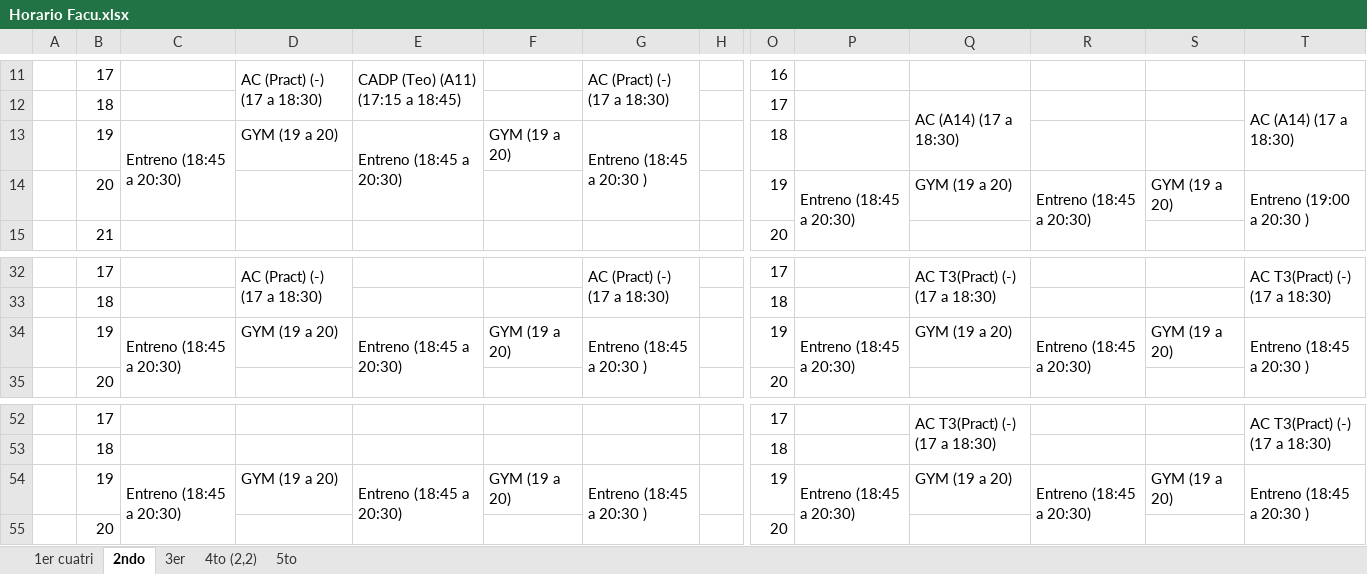
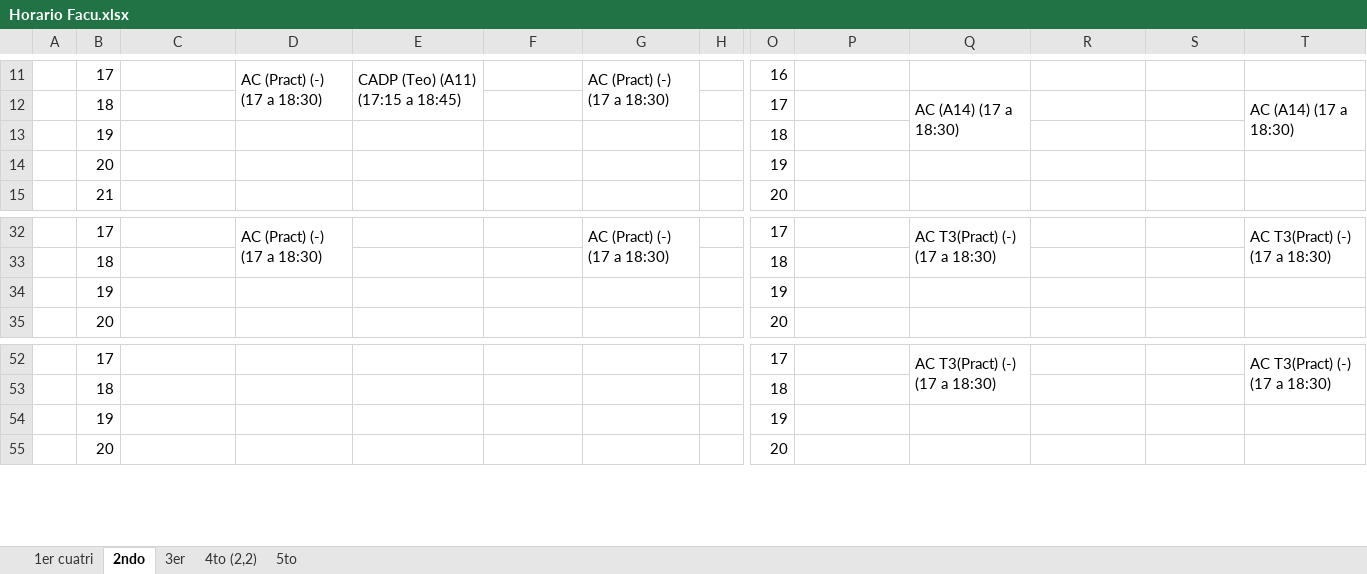
Before and after one commit to QuintanaJulian/UNLP, an Excel workbook: Horarios/Horario Facu.xlsx, sheet 2ndo, drawn as a sheet; only a part is shown, gaps mark what is left out; values as stored, in another font and other column widths than the file's, no cell formats; removed rows and columns are numbered as before the commit, all else as after; rows hold the shown columns only; the diff names each change by its address in the sheet, - before the commit and + after, or states it on an @@ line.

```diff
--- a/Horarios/Horario Facu.xlsx (sheet 2ndo)
+++ b/Horarios/Horario Facu.xlsx (sheet 2ndo)
-row 13:  | 19 | Entreno (18:45 a 20:30) | GYM (19 a 20) | Entreno (18:45 a 20:30) | GYM (19 a 20) | Entreno (18:45 a 20:30 ) |  | 18
-row 14:  | 20 |  |  |  |  |  |  | 19 | Entreno (18:45 a 20:30) | GYM (19 a 20) | Entreno (18:45 a 20:30) | GYM (19 a 20) | Entreno (19:00 a 20:30 )
+row 13:  | 19 |  |  |  |  |  |  | 18
+row 14:  | 20 |  |  |  |  |  |  | 19
-row 34:  | 19 | Entreno (18:45 a 20:30) | GYM (19 a 20) | Entreno (18:45 a 20:30) | GYM (19 a 20) | Entreno (18:45 a 20:30 ) |  | 19 | Entreno (18:45 a 20:30) | GYM (19 a 20) | Entreno (18:45 a 20:30) | GYM (19 a 20) | Entreno (18:45 a 20:30 )
+row 34:  | 19 |  |  |  |  |  |  | 19
-row 54:  | 19 | Entreno (18:45 a 20:30) | GYM (19 a 20) | Entreno (18:45 a 20:30) | GYM (19 a 20) | Entreno (18:45 a 20:30 ) |  | 19 | Entreno (18:45 a 20:30) | GYM (19 a 20) | Entreno (18:45 a 20:30) | GYM (19 a 20) | Entreno (18:45 a 20:30 )
+row 54:  | 19 |  |  |  |  |  |  | 19
```
Also changed, not shown: sheet 5to, sheet 4to (2,2), sheet 3er, sheet 1er cuatri, cell formats, 7 other files.
